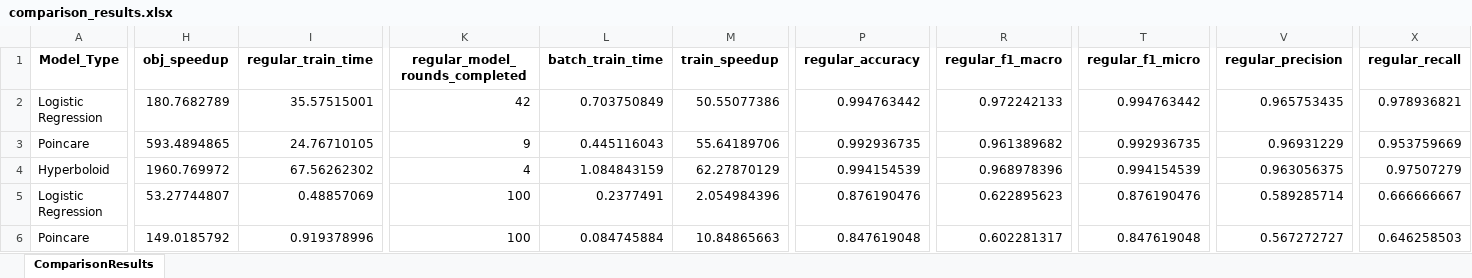
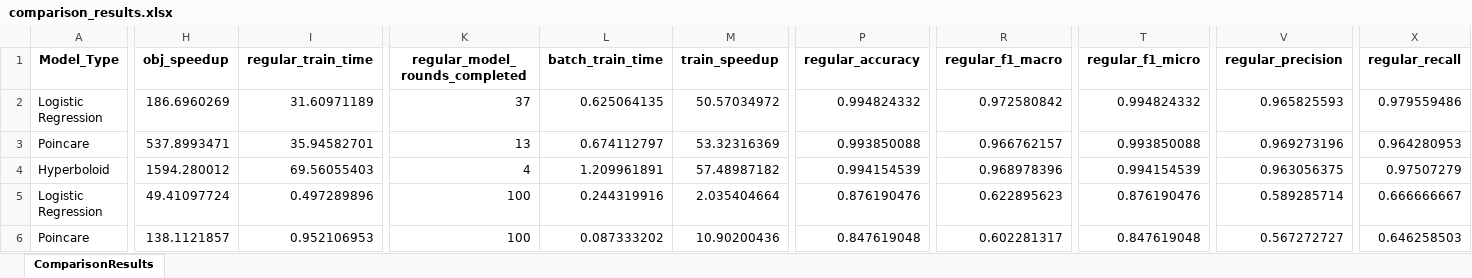
Before and after one commit to lowoncuties/HyperbolicML, an Excel workbook: hyperXGB/logs/all_datasets_comparison/comparison_results.xlsx, sheet ComparisonResults, drawn as a sheet; only a part is shown, gaps mark what is left out; values as stored, in another font and other column widths than the file's, no borders; removed rows and columns are numbered as before the commit, all else as after; rows hold the shown columns only; the diff covers the shown part only; the diff names each change by its address in the sheet, - before the commit and + after, or states it on an @@ line.

Commit message:
feat(results): add results readme and plots

```diff
--- a/hyperXGB/logs/all_datasets_comparison/comparison_results.xlsx (sheet ComparisonResults)
+++ b/hyperXGB/logs/all_datasets_comparison/comparison_results.xlsx (sheet ComparisonResults)
-H2 (obj_speedup): 180.7682789
+H2 (obj_speedup): 186.6960269
-I2 (regular_train_time): 35.57515001
+I2 (regular_train_time): 31.60971189
-K2 (regular_model_rounds_completed): 42
+K2 (regular_model_rounds_completed): 37
-L2 (batch_train_time): 0.703750849
+L2 (batch_train_time): 0.625064135
-M2 (train_speedup): 50.55077386
+M2 (train_speedup): 50.57034972
-P2 (regular_accuracy): 0.994763442
+P2 (regular_accuracy): 0.994824332
-R2 (regular_f1_macro): 0.972242133
+R2 (regular_f1_macro): 0.972580842
-T2 (regular_f1_micro): 0.994763442
+T2 (regular_f1_micro): 0.994824332
-V2 (regular_precision): 0.965753435
+V2 (regular_precision): 0.965825593
-X2 (regular_recall): 0.978936821
+X2 (regular_recall): 0.979559486
-row 3: Poincare | 593.4894865 | 24.76710105 | 9 | 0.445116043 | 55.64189706 | 0.992936735 | 0.961389682 | 0.992936735 | 0.96931229 | 0.953759669
+row 3: Poincare | 537.8993471 | 35.94582701 | 13 | 0.674112797 | 53.32316369 | 0.993850088 | 0.966762157 | 0.993850088 | 0.969273196 | 0.964280953
-H4 (obj_speedup): 1960.769972
+H4 (obj_speedup): 1594.280012
-I4 (regular_train_time): 67.56262302
+I4 (regular_train_time): 69.56055403
-L4 (batch_train_time): 1.084843159
+L4 (batch_train_time): 1.209961891
-M4 (train_speedup): 62.27870129
+M4 (train_speedup): 57.48987182
-H5 (obj_speedup): 53.27744807
+H5 (obj_speedup): 49.41097724
-I5 (regular_train_time): 0.48857069
+I5 (regular_train_time): 0.497289896
-L5 (batch_train_time): 0.2377491
+L5 (batch_train_time): 0.244319916
-M5 (train_speedup): 2.054984396
+M5 (train_speedup): 2.035404664
-H6 (obj_speedup): 149.0185792
+H6 (obj_speedup): 138.1121857
-I6 (regular_train_time): 0.919378996
+I6 (regular_train_time): 0.952106953
-L6 (batch_train_time): 0.084745884
+L6 (batch_train_time): 0.087333202
-M6 (train_speedup): 10.84865663
+M6 (train_speedup): 10.90200436
```
Also changed, not shown: 1 added row, 1 removed row and 19 edited cells elsewhere in this sheet, 7 other files.
